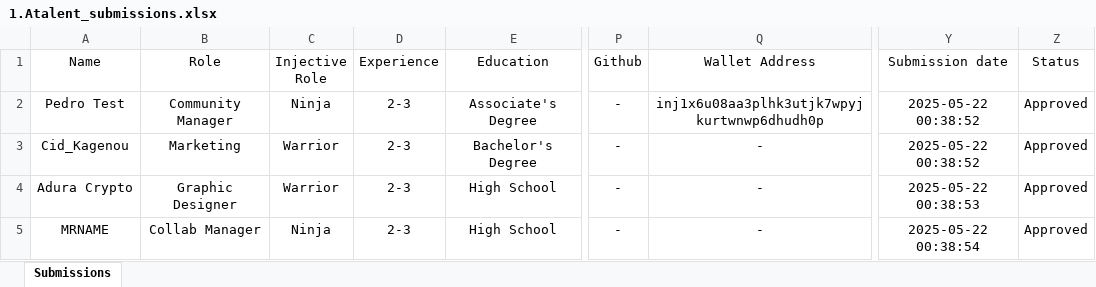
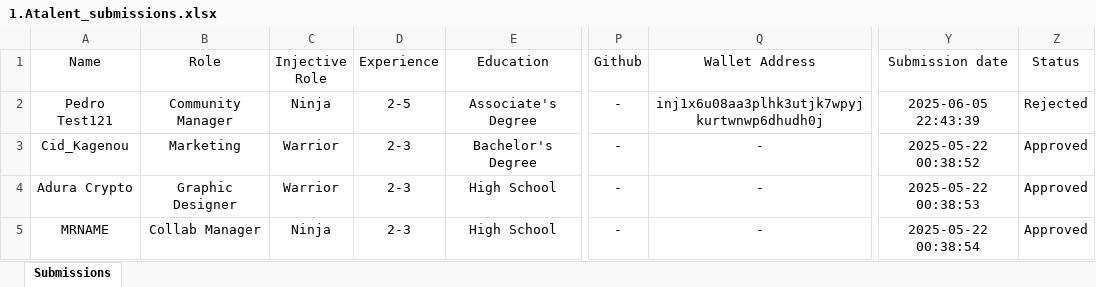
Before and after one commit to ZZhu-Injective/Website_Pedro_coin_backend, an Excel workbook: pedroproject/1.Atalent_submissions.xlsx, sheet Submissions, drawn as a sheet; only a part is shown, gaps mark what is left out; values as stored, in another font and other column widths than the file's, no borders; charts and pictures not drawn; the diff covers the shown part only; the diff names each change by its address in the sheet, - before the commit and + after, or states it on an @@ line.

```diff
--- a/pedroproject/1.Atalent_submissions.xlsx (sheet Submissions)
+++ b/pedroproject/1.Atalent_submissions.xlsx (sheet Submissions)
-A2 (Name): Pedro Test
+A2 (Name): Pedro Test121
-D2 (Experience): 2-3
+D2 (Experience): 2-5
-Q2 (Wallet Address): inj1x6u08aa3plhk3utjk7wpyjkurtwnwp6dhudh0p
+Q2 (Wallet Address): inj1x6u08aa3plhk3utjk7wpyjkurtwnwp6dhudh0j
-Y2 (Submission date): 2025-05-22 00:38:52
+Y2 (Submission date): 2025-06-05 22:43:39
-Z2 (Status): Approved
+Z2 (Status): Rejected
```
Also changed, not shown: 1 added row, 2 edited cells and cell formats elsewhere in this sheet, charts or pictures, 4 other files.
